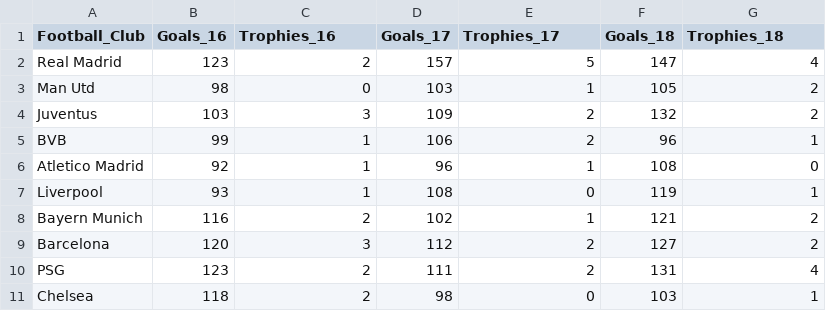
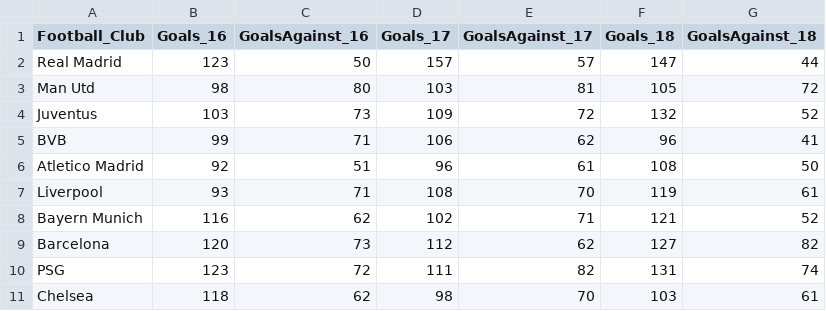
Before and after one commit to SreenivasDeety/Football, a CSV file: Football.csv, drawn as a sheet.

Commit message:
Update Football.csv

```diff
--- a/Football.csv
+++ b/Football.csv
@@ -1,11 +1,11 @@
-Football_Club,Goals_16,Trophies_16,Goals_17,Trophies_17,Goals_18,Trophies_18
-Real Madrid,123,2,157,5,147,4
-Man Utd,98,0,103,1,105,2
-Juventus,103,3,109,2,132,2
-BVB,99,1,106,2,96,1
-Atletico Madrid,92,1,96,1,108,0
-Liverpool,93,1,108,0,119,1
-Bayern Munich,116,2,102,1,121,2
-Barcelona,120,3,112,2,127,2
-PSG,123,2,111,2,131,4
-Chelsea,118,2,98,0,103,1
+Football_Club,Goals_16,GoalsAgainst_16,Goals_17,GoalsAgainst_17,Goals_18,GoalsAgainst_18
+Real Madrid,123,50,157,57,147,44
+Man Utd,98,80,103,81,105,72
+Juventus,103,73,109,72,132,52
+BVB,99,71,106,62,96,41
+Atletico Madrid,92,51,96,61,108,50
+Liverpool,93,71,108,70,119,61
+Bayern Munich,116,62,102,71,121,52
+Barcelona,120,73,112,62,127,82
+PSG,123,72,111,82,131,74
+Chelsea,118,62,98,70,103,61
```
